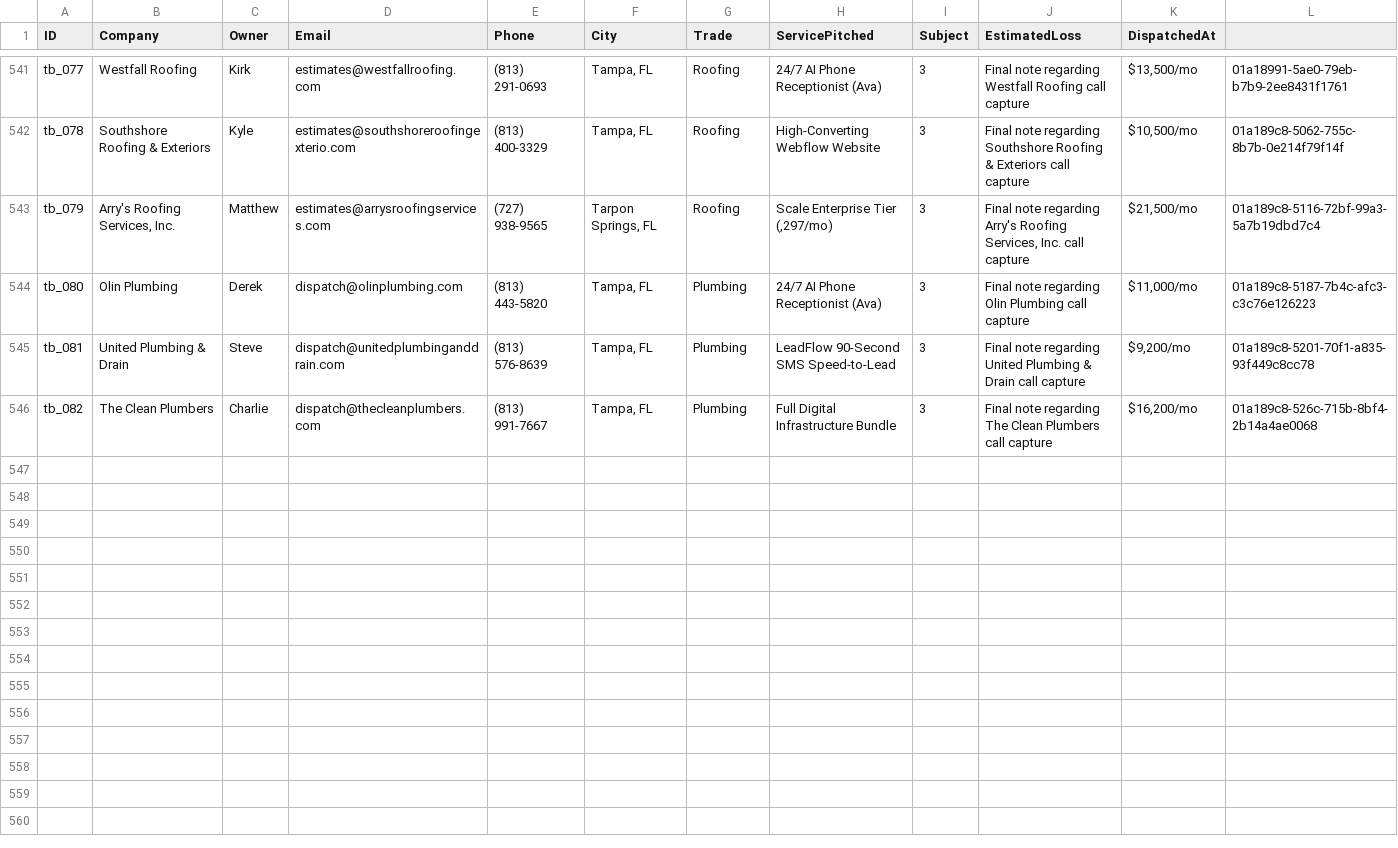
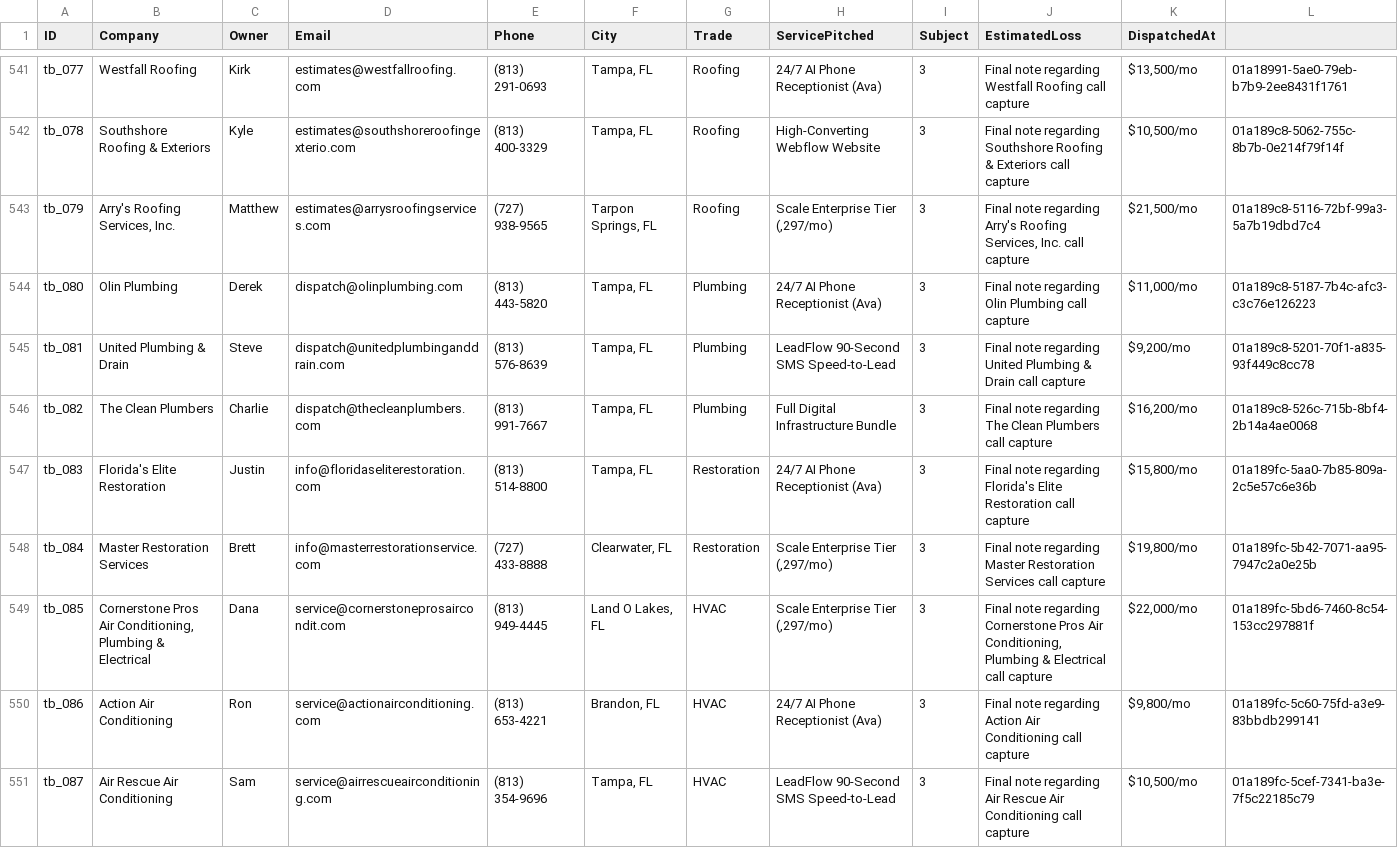
Before and after one commit to hluke2057-hub/Vantorxsolutions, a CSV file: data/outbound_cloud_campaign.csv, drawn as a sheet; only a part is shown, gaps mark what is left out; rows hold the shown columns only; the diff names each change by its address in the sheet, - before the commit and + after, or states it on an @@ line.

Commit message:
chore(cloud-autopilot): 24/7 autonomous dispatch cycle completed [skip ci]

```diff
--- a/data/outbound_cloud_campaign.csv
+++ b/data/outbound_cloud_campaign.csv
+row 547: tb_083 | Florida's Elite Restoration | Justin | info@floridaseliterestoration.com | (813) 514-8800 | Tampa, FL | Restoration | 24/7 AI Phone Receptionist (Ava) | 3 | Final note regarding Florida's Elite Restoration call capture | $15,800/mo | 01a189fc-5aa0-7b85-809a-2c5e57c6e36b
+row 548: tb_084 | Master Restoration Services | Brett | info@masterrestorationservice.com | (727) 433-8888 | Clearwater, FL | Restoration | Scale Enterprise Tier (,297/mo) | 3 | Final note regarding Master Restoration Services call capture | $19,800/mo | 01a189fc-5b42-7071-aa95-7947c2a0e25b
+row 549: tb_085 | Cornerstone Pros Air Conditioning, Plumbing & Electrical | Dana | service@cornerstoneprosaircondit.com | (813) 949-4445 | Land O Lakes, FL | HVAC | Scale Enterprise Tier (,297/mo) | 3 | Final note regarding Cornerstone Pros Air Conditioning, Plumbing & Electrical call capture | $22,000/mo | 01a189fc-5bd6-7460-8c54-153cc297881f
+row 550: tb_086 | Action Air Conditioning | Ron | service@actionairconditioning.com | (813) 653-4221 | Brandon, FL | HVAC | 24/7 AI Phone Receptionist (Ava) | 3 | Final note regarding Action Air Conditioning call capture | $9,800/mo | 01a189fc-5c60-75fd-a3e9-83bbdb299141
+row 551: tb_087 | Air Rescue Air Conditioning | Sam | service@airrescueairconditioning.com | (813) 354-9696 | Tampa, FL | HVAC | LeadFlow 90-Second SMS Speed-to-Lead | 3 | Final note regarding Air Rescue Air Conditioning call capture | $10,500/mo | 01a189fc-5cef-7341-ba3e-7f5c22185c79
```
Also changed, not shown: 4 other files.
